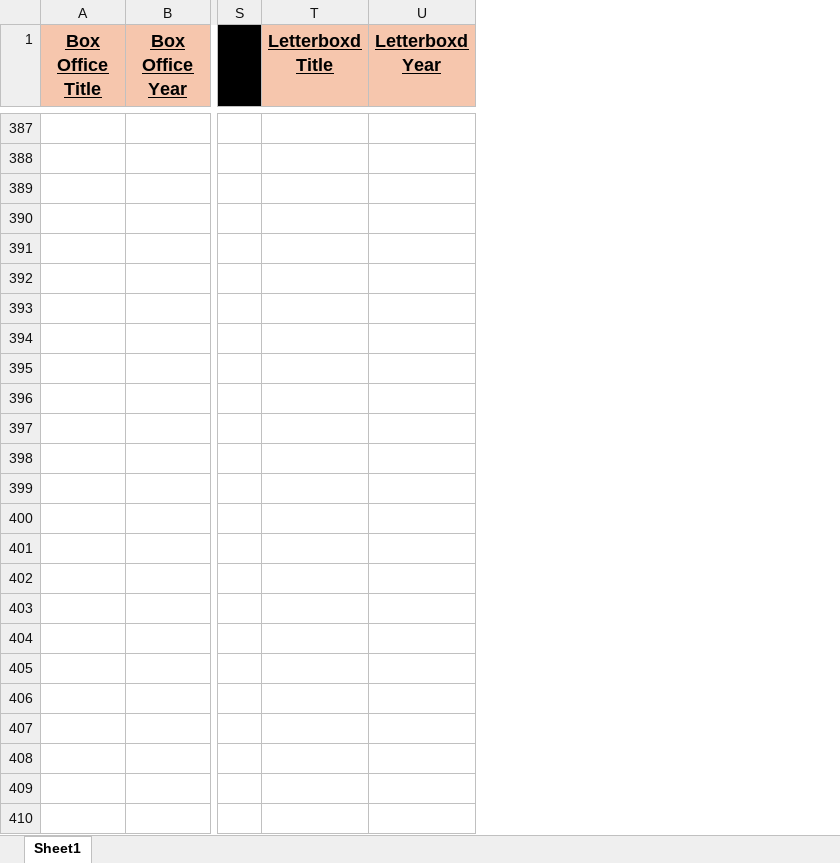
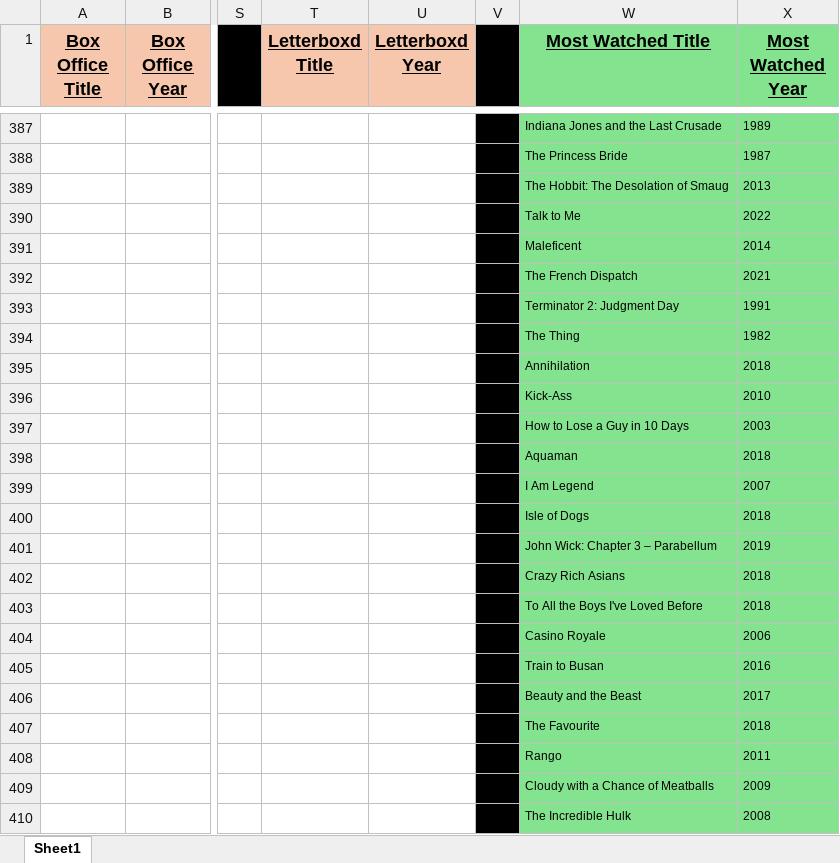
Before and after one commit to wmanicom10/StatsAutomator, an Excel workbook: lists.xlsx, sheet Sheet1, drawn as a sheet; only a part is shown, gaps mark what is left out; values as stored, in another font and other column widths than the file's, no borders; conditional formats not drawn; rows hold the shown columns only; the diff covers the shown part only; the diff names each change by its address in the sheet, - before the commit and + after, or states it on an @@ line.

Commit message:
Add files via upload
Added a new list, the Letterboxd 1000 Most Watched List

```diff
--- a/lists.xlsx (sheet Sheet1)
+++ b/lists.xlsx (sheet Sheet1)
+column V, empty
+column W (Most Watched Title), rows 387-391: Indiana Jones and the Last Crusade | The Princess Bride | The Hobbit: The Desolation of Smaug | Talk to Me | Maleficent
+column X (Most Watched Year), rows 387-391: 1989 | 1987 | 2013 | 2022 | 2014
+row 392:  |  |  |  |  |  | The French Dispatch | 2021
+row 393:  |  |  |  |  |  | Terminator 2: Judgment Day | 1991
+row 394:  |  |  |  |  |  | The Thing | 1982
+row 395:  |  |  |  |  |  | Annihilation | 2018
+row 396:  |  |  |  |  |  | Kick-Ass | 2010
+row 397:  |  |  |  |  |  | How to Lose a Guy in 10 Days | 2003
+row 398:  |  |  |  |  |  | Aquaman | 2018
+row 399:  |  |  |  |  |  | I Am Legend | 2007
+row 400:  |  |  |  |  |  | Isle of Dogs | 2018
+row 401:  |  |  |  |  |  | John Wick: Chapter 3 – Parabellum | 2019
+row 402:  |  |  |  |  |  | Crazy Rich Asians | 2018
+row 403:  |  |  |  |  |  | To All the Boys I've Loved Before | 2018
+row 404:  |  |  |  |  |  | Casino Royale | 2006
+row 405:  |  |  |  |  |  | Train to Busan | 2016
+row 406:  |  |  |  |  |  | Beauty and the Beast | 2017
+row 407:  |  |  |  |  |  | The Favourite | 2018
+row 408:  |  |  |  |  |  | Rango | 2011
+row 409:  |  |  |  |  |  | Cloudy with a Chance of Meatballs | 2009
+row 410:  |  |  |  |  |  | The Incredible Hulk | 2008
```
Also changed, not shown: 591 added rows elsewhere in this sheet, 1 other file.
